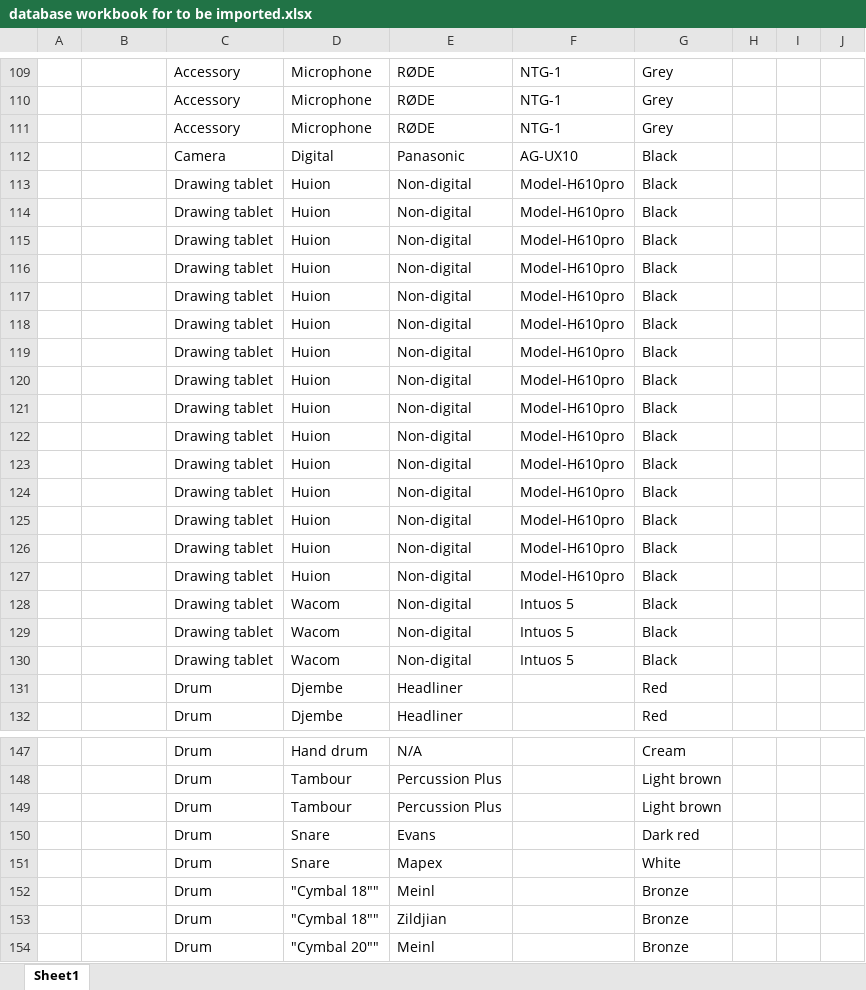
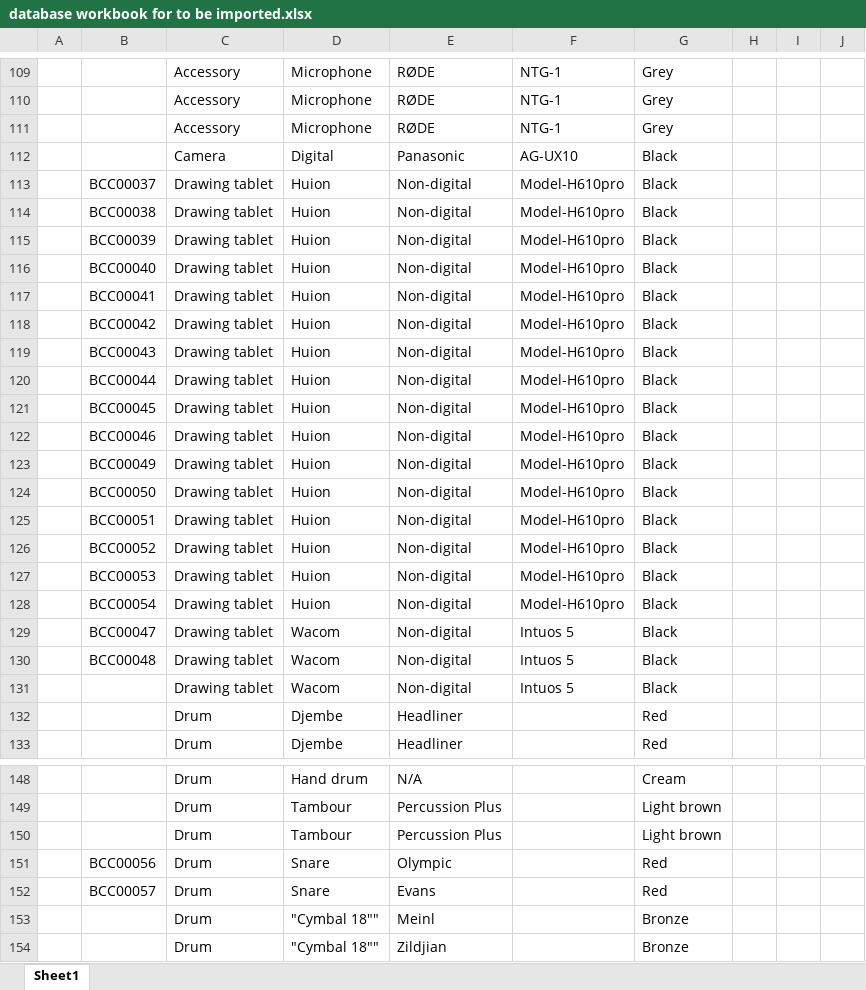
Before and after one commit to angelman95/lend-centre, an Excel workbook: database workbook for to be imported.xlsx, sheet Sheet1, drawn as a sheet; only a part is shown, gaps mark what is left out; the shorter side is filled out with more unchanged rows; values as stored, in another font and other column widths than the file's, no borders; removed rows and columns are numbered as before the commit, all else as after; the diff names each change by its address in the sheet, - before the commit and + after, or states it on an @@ line.

Commit message:
Add files via upload

```diff
--- a/database workbook for to be imported.xlsx (sheet Sheet1)
+++ b/database workbook for to be imported.xlsx (sheet Sheet1)
-B113: (empty)
+B113: BCC00037
-B114: (empty)
+B114: BCC00038
-B115: (empty)
+B115: BCC00039
-B116: (empty)
+B116: BCC00040
-B117: (empty)
+B117: BCC00041
-B118: (empty)
+B118: BCC00042
-B119: (empty)
+B119: BCC00043
-B120: (empty)
+B120: BCC00044
-B121: (empty)
+B121: BCC00045
-B122: (empty)
+B122: BCC00046
-B123: (empty)
+B123: BCC00049
-B124: (empty)
+B124: BCC00050
-B125: (empty)
+B125: BCC00051
-B126: (empty)
+B126: BCC00052
-B127: (empty)
+B127: BCC00053
+row 128:  | BCC00054 | Drawing tablet | Huion | Non-digital | Model-H610pro | Black
-B129: (empty)
+B129: BCC00047
-B130: (empty)
+B130: BCC00048
+row 151:  | BCC00056 | Drum | Snare | Olympic |  | Red
-B152: (empty)
+B152: BCC00057
-G152: Dark red
+G152: Red
-row 151:  |  | Drum | Snare | Mapex |  | White
```
